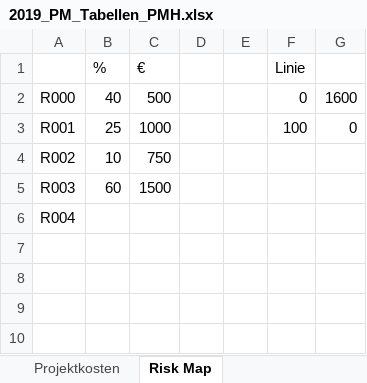
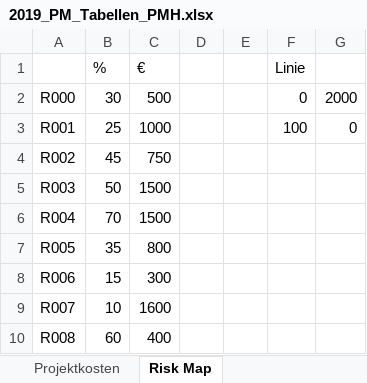
Before and after one commit to pagdot/Jukebox-App, an Excel workbook: doc/2019_PM_Tabellen_PMH.xlsx, sheet Risk Map, drawn as a sheet; values as stored, in another font and other column widths than the file's, no borders; charts and pictures not drawn; the diff names each change by its address in the sheet, - before the commit and + after, or states it on an @@ line.

```diff
--- a/doc/2019_PM_Tabellen_PMH.xlsx (sheet Risk Map)
+++ b/doc/2019_PM_Tabellen_PMH.xlsx (sheet Risk Map)
-B2 (%): 40
+B2 (%): 30
-G2: 1600
+G2: 2000
-B4 (%): 10
+B4 (%): 45
-B5 (%): 60
+B5 (%): 50
-B6 (%): (empty)
+B6 (%): 70
-C6 (€): (empty)
+C6 (€): 1500
+row 7: R005 | 35 | 800
+row 8: R006 | 15 | 300
+row 9: R007 | 10 | 1600
+row 10: R008 | 60 | 400
```
Also changed, not shown: charts or pictures, 2 other files.
